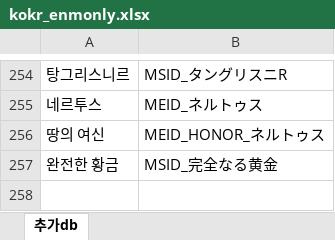
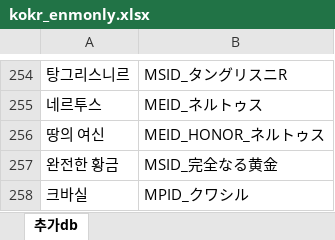
Before and after one commit to Cass07/fehbuilder_kokr, an Excel workbook: kokr_enmonly.xlsx, sheet 추가db, drawn as a sheet; only a part is shown, gaps mark what is left out; values as stored, in another font and other column widths than the file's, no borders; the diff names each change by its address in the sheet, - before the commit and + after, or states it on an @@ line.

```diff
--- a/kokr_enmonly.xlsx (sheet 추가db)
+++ b/kokr_enmonly.xlsx (sheet 추가db)
+row 258: 크바실 | MPID_クワシル
```
Also changed, not shown: kokr.xlsx, 2 other files.
